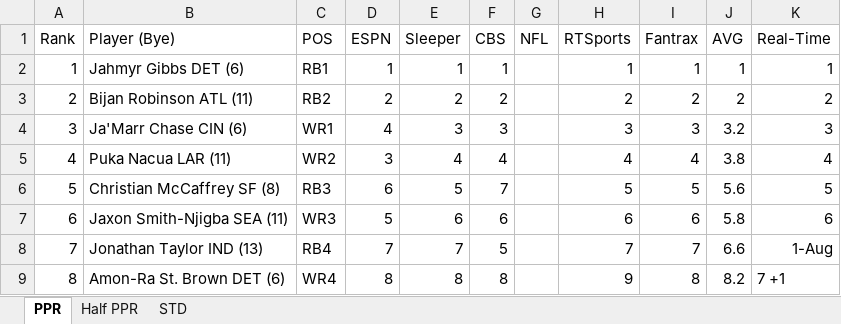
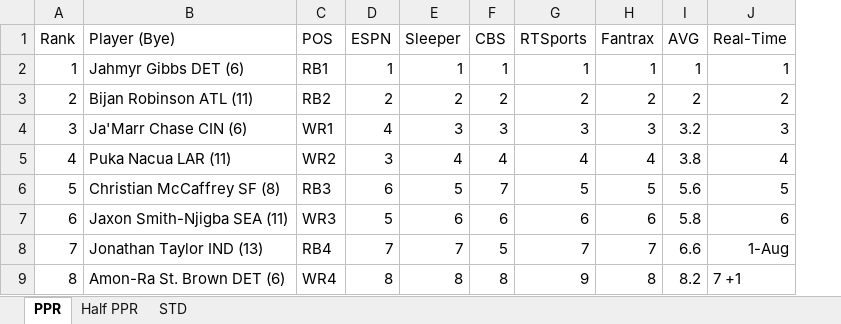
Before and after one commit to jal3nlee/FairValueSports.NFL, an Excel workbook: data/fantasy_adp.xlsx, sheet PPR, drawn as a sheet; only a part is shown; values as stored, in another font and other column widths than the file's, no borders; the diff names each change by its address in the sheet, - before the commit and + after, or states it on an @@ line.

Commit message:
Add files via upload

```diff
--- a/data/fantasy_adp.xlsx (sheet PPR)
+++ b/data/fantasy_adp.xlsx (sheet PPR)
-column G (NFL), empty
```
